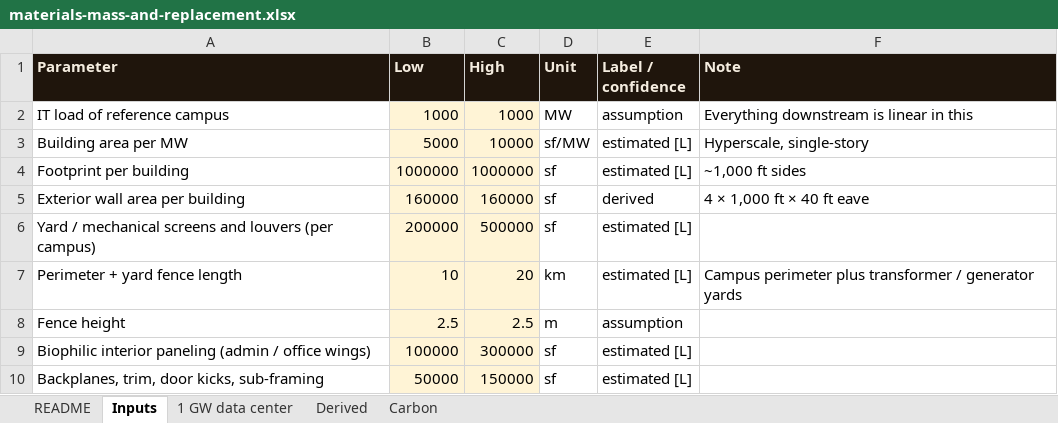
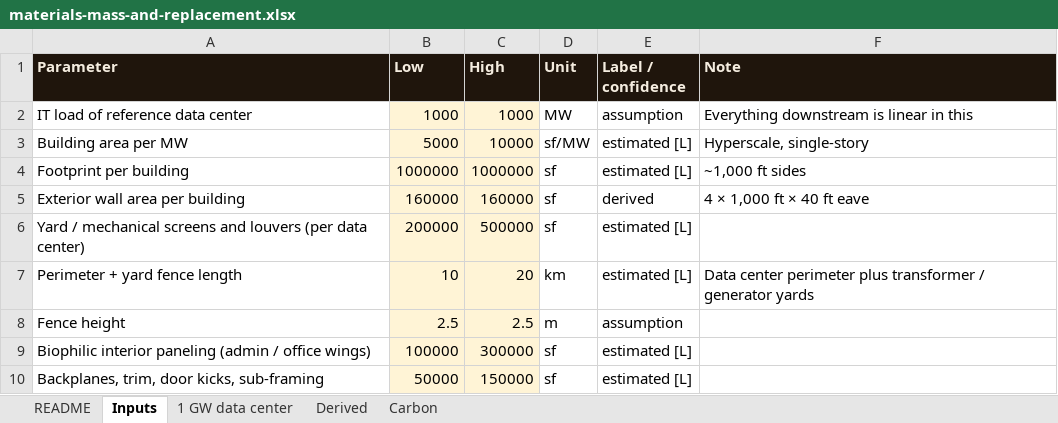
Before and after one commit to alau-hi/decks, an Excel workbook: superwood-datacenter-investor/analyses/materials-mass-and-replacement.xlsx, sheet Inputs, drawn as a sheet; only a part is shown; values as stored, in another font and other column widths than the file's, no borders; the diff names each change by its address in the sheet, - before the commit and + after, or states it on an @@ line.

```diff
--- a/superwood-datacenter-investor/analyses/materials-mass-and-replacement.xlsx (sheet Inputs)
+++ b/superwood-datacenter-investor/analyses/materials-mass-and-replacement.xlsx (sheet Inputs)
-A2 (Parameter): IT load of reference campus
+A2 (Parameter): IT load of reference data center
-A6 (Parameter): …louvers (per campus)
+A6 (Parameter): …louvers (per data center)
-F7 (Note): Campus perimeter plus…
+F7 (Note): Data center perimeter plus…
```
Also changed, not shown: sheet 1 GW data center, sheet README, charts or pictures, 15 other files.
